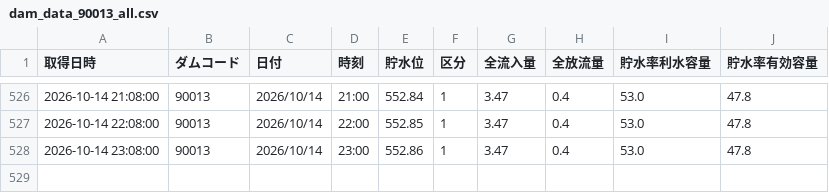
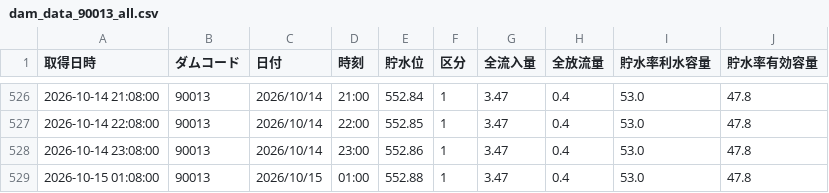
Before and after one commit to surveyhisyu/ah-sakaigawa-dam-logger, a CSV file: data/dam_data_90013_all.csv, drawn as a sheet; only a part is shown, gaps mark what is left out.

```diff
--- a/data/dam_data_90013_all.csv
+++ b/data/dam_data_90013_all.csv
@@ -528 +528,2 @@
 2026-10-14 23:08:00,90013,2026/10/14,23:00,552.86,1,3.47,0.4,53.0,47.8
+2026-10-15 01:08:00,90013,2026/10/15,01:00,552.88,1,3.47,0.4,53.0,47.8
```
Also changed, not shown: 1 other file.
